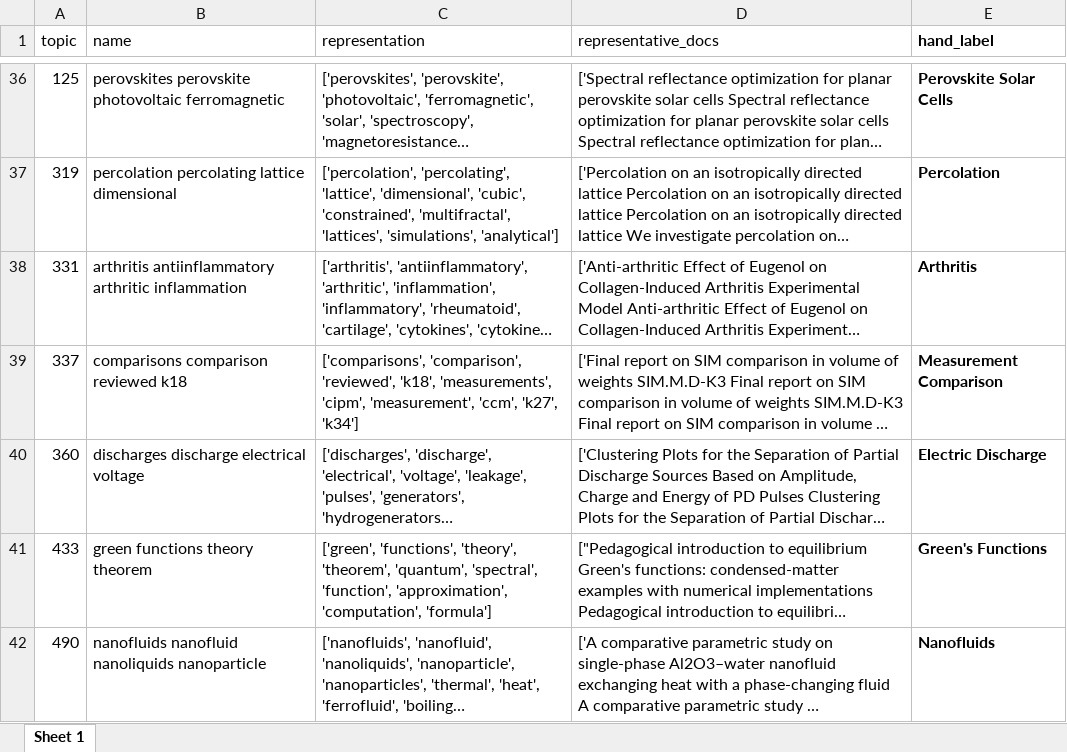
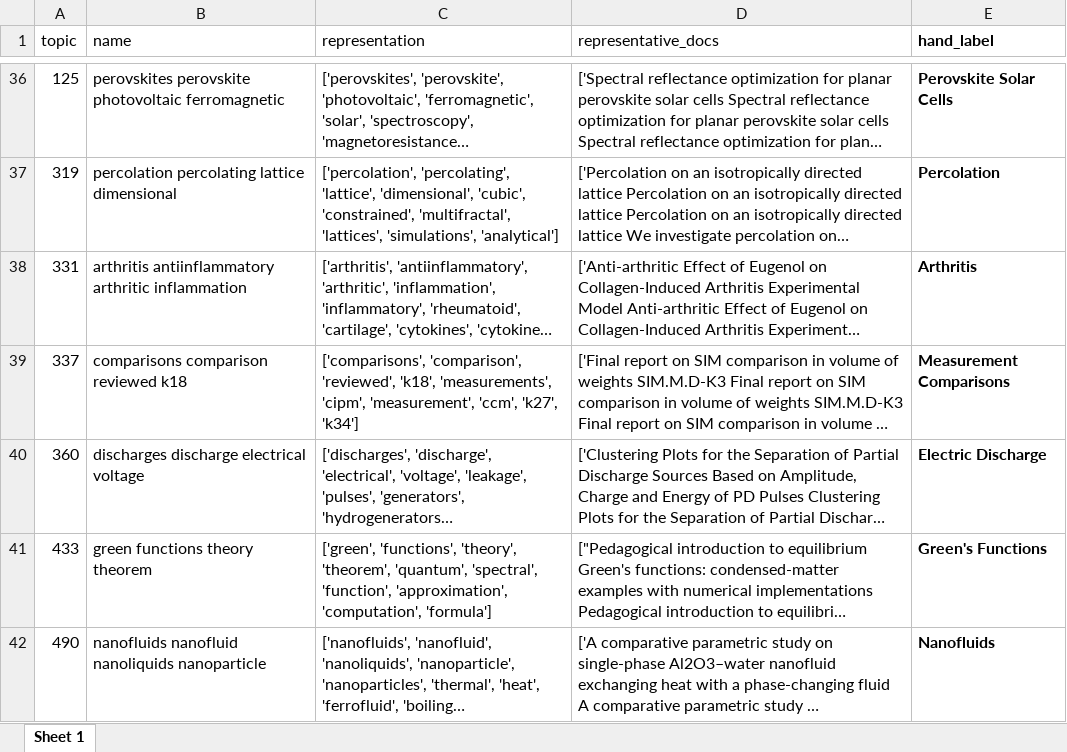
Before and after one commit to caropradier/regional_circuits_gender_inequality, an Excel workbook: preprocessing/3_data_analysis/topic_label_scatter_b.xlsx, sheet Sheet 1, drawn as a sheet; only a part is shown, gaps mark what is left out; long unchanged cells end in …; values as stored, in another font and other column widths than the file's, no borders; the diff names each change by its address in the sheet, - before the commit and + after, or states it on an @@ line.

```diff
--- a/preprocessing/3_data_analysis/topic_label_scatter_b.xlsx (sheet Sheet 1)
+++ b/preprocessing/3_data_analysis/topic_label_scatter_b.xlsx (sheet Sheet 1)
-E39 (hand_label): Measurement Comparison
+E39 (hand_label): Measurement Comparisons
```
Also changed, not shown: 4 other files.
